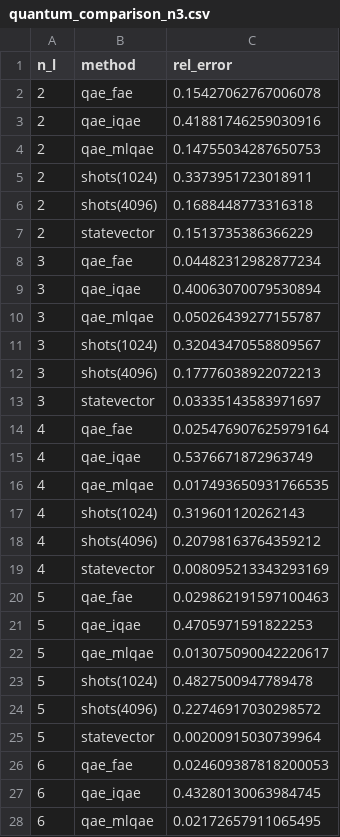
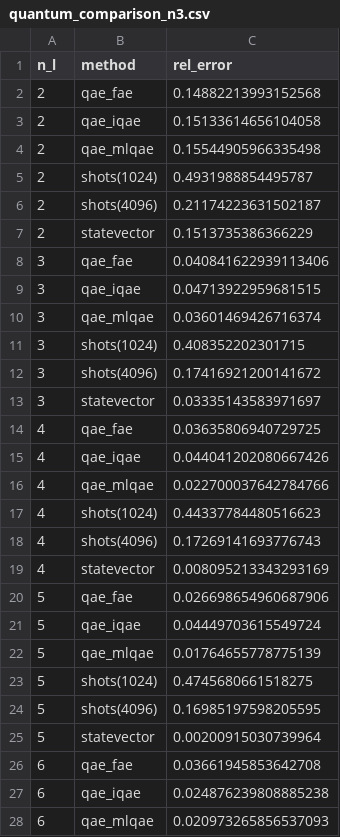
Before and after one commit to 11D-Beyonder/double-quant, a CSV file: docs/assets/risk/data/quantum_comparison_n3.csv, drawn as a sheet; only a part is shown; the diff covers the shown part only.

```diff
--- a/docs/assets/risk/data/quantum_comparison_n3.csv
+++ b/docs/assets/risk/data/quantum_comparison_n3.csv
@@ -1,28 +1,28 @@
 n_l,method,rel_error
-2,qae_fae,0.15427062767006078
-2,qae_iqae,0.41881746259030916
-2,qae_mlqae,0.14755034287650753
-2,shots(1024),0.3373951723018911
-2,shots(4096),0.1688448773316318
+2,qae_fae,0.14882213993152568
+2,qae_iqae,0.15133614656104058
+2,qae_mlqae,0.15544905966335498
+2,shots(1024),0.4931988854495787
+2,shots(4096),0.21174223631502187
 2,statevector,0.1513735386366229
-3,qae_fae,0.04482312982877234
-3,qae_iqae,0.40063070079530894
-3,qae_mlqae,0.05026439277155787
-3,shots(1024),0.32043470558809567
-3,shots(4096),0.17776038922072213
+3,qae_fae,0.040841622939113406
+3,qae_iqae,0.04713922959681515
+3,qae_mlqae,0.03601469426716374
+3,shots(1024),0.408352202301715
+3,shots(4096),0.17416921200141672
 3,statevector,0.03335143583971697
-4,qae_fae,0.025476907625979164
-4,qae_iqae,0.5376671872963749
-4,qae_mlqae,0.017493650931766535
-4,shots(1024),0.319601120262143
-4,shots(4096),0.20798163764359212
+4,qae_fae,0.03635806940729725
+4,qae_iqae,0.044041202080667426
+4,qae_mlqae,0.022700037642784766
+4,shots(1024),0.44337784480516623
+4,shots(4096),0.17269141693776743
 4,statevector,0.008095213343293169
-5,qae_fae,0.029862191597100463
-5,qae_iqae,0.4705971591822253
-5,qae_mlqae,0.013075090042220617
-5,shots(1024),0.4827500947789478
-5,shots(4096),0.22746917030298572
+5,qae_fae,0.026698654960687906
+5,qae_iqae,0.04449703615549724
+5,qae_mlqae,0.01764655778775139
+5,shots(1024),0.4745680661518275
+5,shots(4096),0.16985197598205595
 5,statevector,0.00200915030739964
-6,qae_fae,0.024609387818200053
-6,qae_iqae,0.43280130063984745
-6,qae_mlqae,0.02172657911065495
+6,qae_fae,0.03661945853642708
+6,qae_iqae,0.024876239808885238
+6,qae_mlqae,0.020973265856537093
```
Also changed, not shown: 2 edited cells elsewhere in this file, docs/assets/risk/data/equal_error_oracle_calls_summary.csv, docs/assets/risk/data/quantum_comparison_n4.csv, 12 other files.
